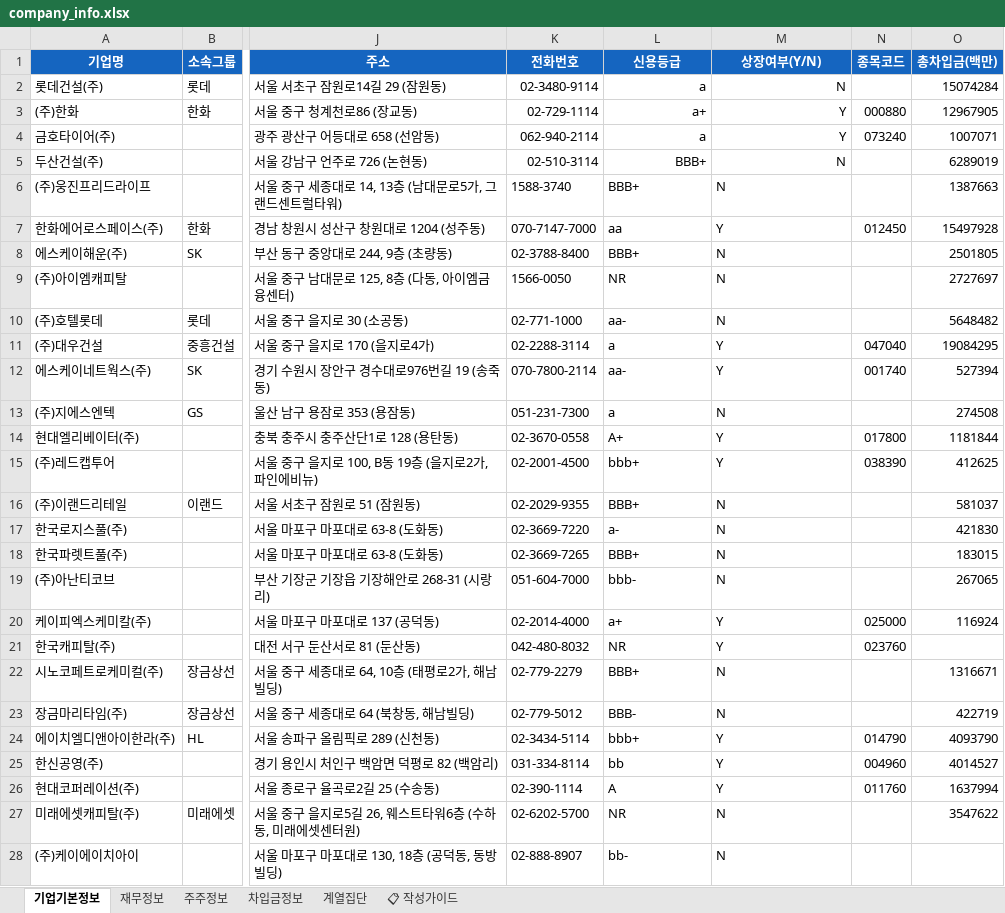
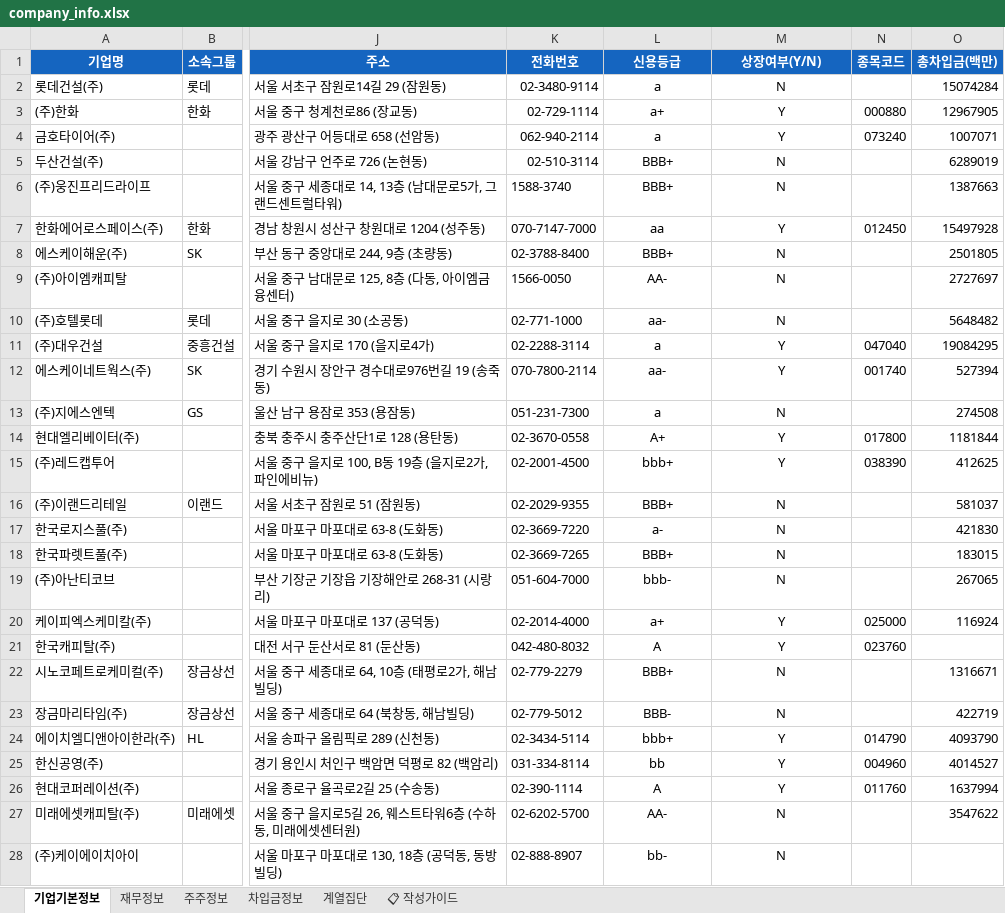
Before and after one commit to p9111191/Company-Infomation, an Excel workbook: app/src/main/assets/company_info.xlsx, sheet 기업기본정보, drawn as a sheet; only a part is shown, gaps mark what is left out; values as stored, in another font and other column widths than the file's, no borders; the diff names each change by its address in the sheet, - before the commit and + after, or states it on an @@ line.

```diff
--- a/app/src/main/assets/company_info.xlsx (sheet 기업기본정보)
+++ b/app/src/main/assets/company_info.xlsx (sheet 기업기본정보)
-L2:M5 alignment: right
+L2:M5 alignment: center
-L6:M28 alignment: left
+L6:M28 alignment: center
-L9 (신용등급): NR
+L9 (신용등급): AA-
-L21 (신용등급): NR
+L21 (신용등급): A
-L27 (신용등급): NR
+L27 (신용등급): AA-
```
Also changed, not shown: 16 other files.
